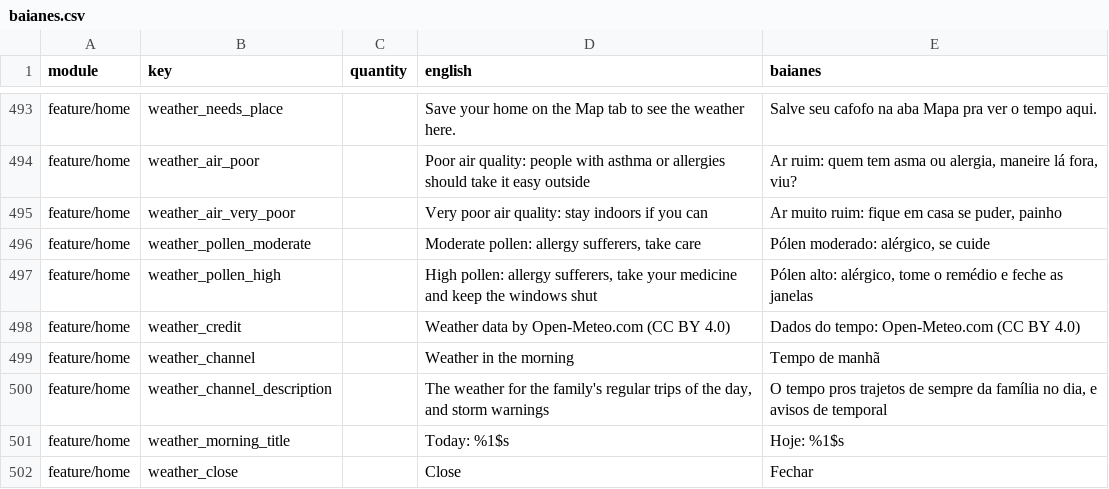
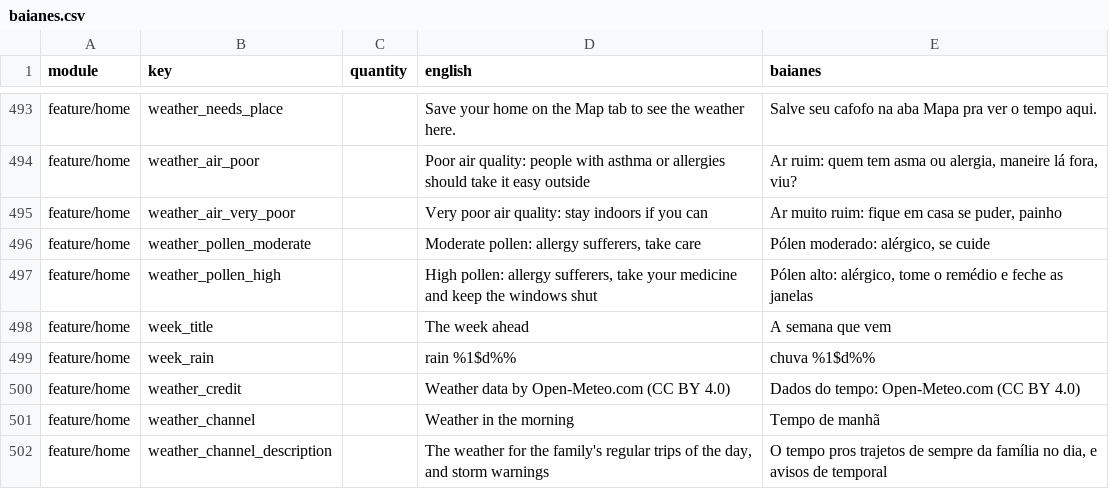
Before and after one commit to ramonvidal/ChoreMe, a CSV file: translations/baianes.csv, drawn as a sheet; only a part is shown, gaps mark what is left out; the shorter side is filled out with more unchanged rows.

```diff
--- a/translations/baianes.csv
+++ b/translations/baianes.csv
@@ -497,2 +497,4 @@ feature/home,weather_pollen_moderate,,"Moderate pollen: allergy sufferers, take
 feature/home,weather_pollen_high,,"High pollen: allergy sufferers, take your medicine and keep the windows shut","Pólen alto: alérgico, tome o remédio e feche as janelas"
+feature/home,week_title,,The week ahead,A semana que vem
+feature/home,week_rain,,rain %1$d%%,chuva %1$d%%
 feature/home,weather_credit,,Weather data by Open-Meteo.com (CC BY 4.0),Dados do tempo: Open-Meteo.com (CC BY 4.0)
```
Also changed, not shown: 6 other files.
